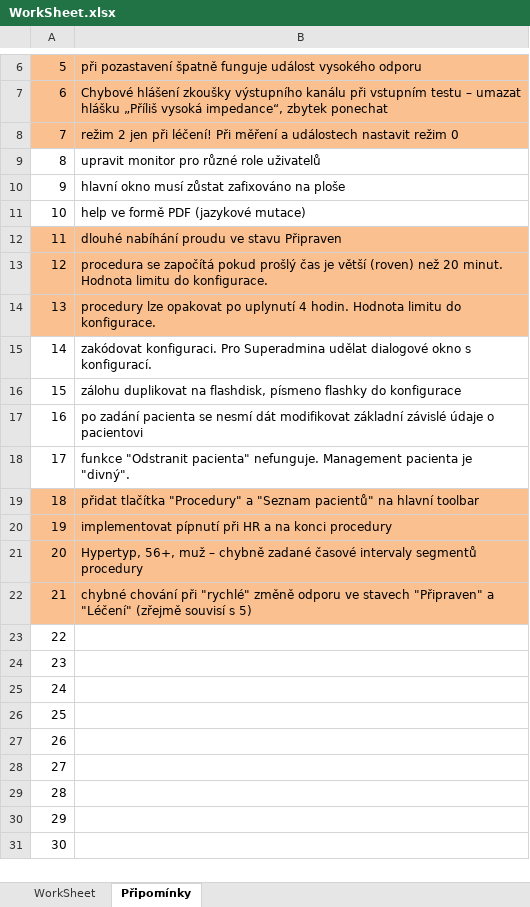
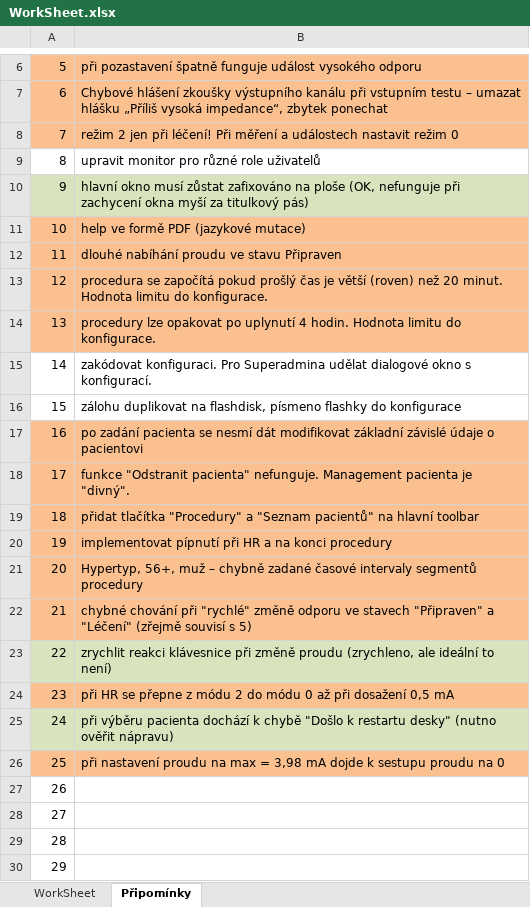
Before and after one commit to martinkvoch/stimmsmart, an Excel workbook: MDM/WorkSheet.xlsx, sheet Připomínky, drawn as a sheet; only a part is shown, gaps mark what is left out; the shorter side is filled out with more unchanged rows; values as stored, in another font and other column widths than the file's, no borders; the diff names each change by its address in the sheet, - before the commit and + after, or states it on an @@ line.

```diff
--- a/MDM/WorkSheet.xlsx (sheet Připomínky)
+++ b/MDM/WorkSheet.xlsx (sheet Připomínky)
-A10:B10 fill: none
+A10:B10 fill: #D7E4BD
-B10: …na ploše
+B10: …na ploše (OK, nefunguje při zachycení okna myší za titulkový pás)
-A11:B11 fill: none
+A11:B11 fill: #FAC090
-A17:B18 fill: none
+A17:B18 fill: #FAC090
-A23:B23 fill: none
+A23:B23 fill: #D7E4BD
-B23: (empty)
+B23: zrychlit reakci klávesnice při změně proudu (zrychleno, ale ideální to není)
-A24:B24 fill: none
+A24:B24 fill: #FAC090
-B24: (empty)
+B24: při HR se přepne z módu 2 do módu 0 až při dosažení 0,5 mA
-A25:B25 fill: none
+A25:B25 fill: #D7E4BD
-B25: (empty)
+B25: při výběru pacienta dochází k chybě "Došlo k restartu desky" (nutno ověřit nápravu)
-A26:B26 fill: none
+A26:B26 fill: #FAC090
-B26: (empty)
+B26: při nastavení proudu na max = 3,98 mA dojde k sestupu proudu na 0
```
Also changed, not shown: sheet WorkSheet, 34 other files.
